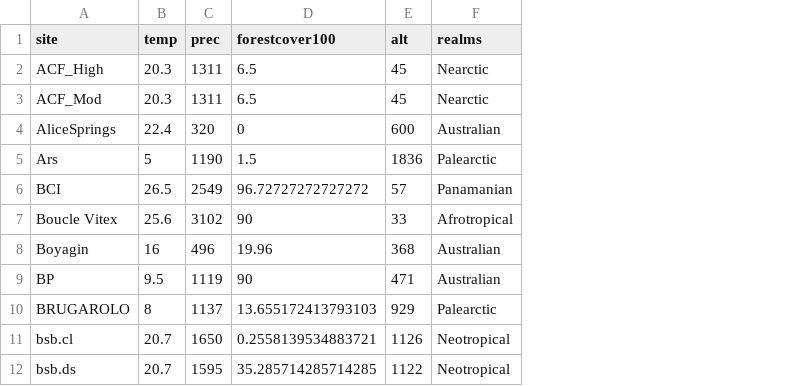
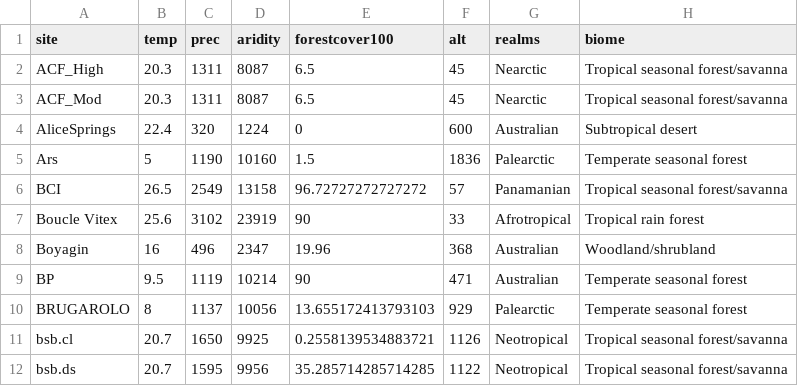
Before and after one commit to Zanne-Lab/global_termite_microbe_wd, a CSV file: data/covars_by_site.csv, drawn as a sheet; only a part is shown; the diff names each change by its address in the sheet, - before the commit and + after, or states it on an @@ line.

Commit message:
added biome to covariates

```diff
--- a/data/covars_by_site.csv
+++ b/data/covars_by_site.csv
+column D (aridity), rows 2-12: 8087 | 8087 | 1224 | 10160 | 13158 | 23919 | 2347 | 10214 | 10056 | 9925 | 9956
+column H (biome), rows 2-12: Tropical seasonal forest/savanna | Tropical seasonal forest/savanna | Subtropical desert | Temperate seasonal forest | Tropical seasonal forest/savanna | Tropical rain forest | Woodland/shrubland | Temperate seasonal forest | Temperate seasonal forest | Tropical seasonal forest/savanna | Tropical seasonal forest/savanna
```
